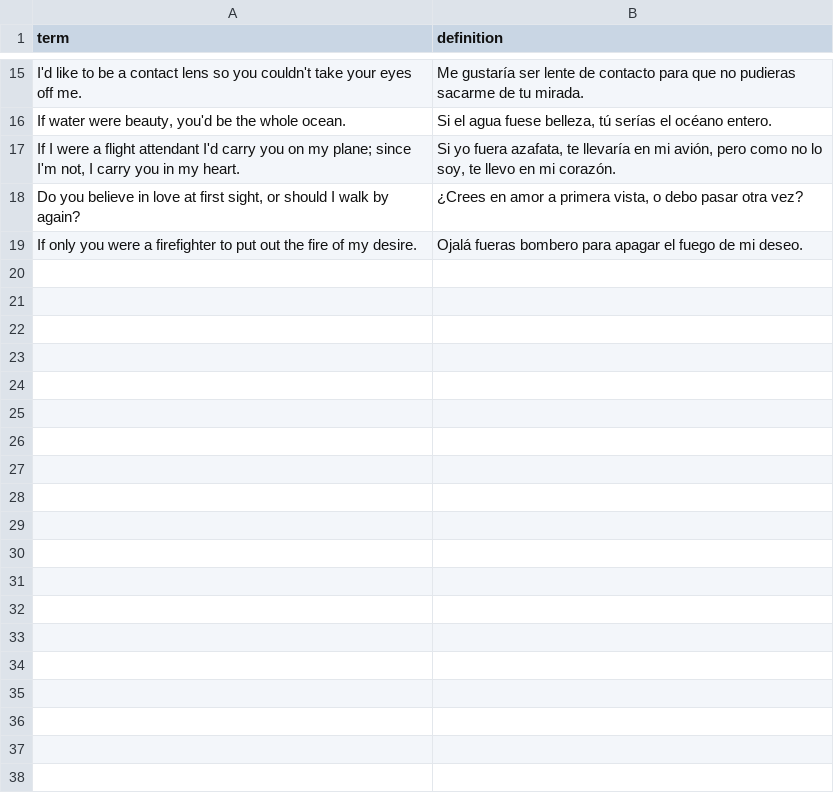
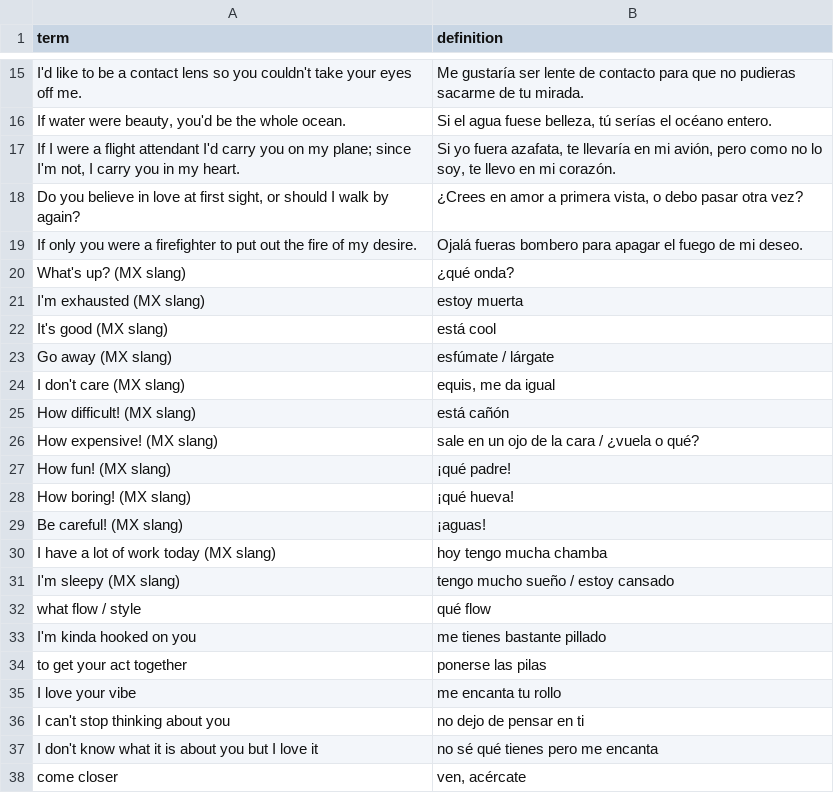
Before and after one commit to chasereyn/MemoryFlashcards, a TSV file: data/decks/flirt.tsv, drawn as a sheet; only a part is shown, gaps mark what is left out; the diff covers the shown part only; the diff names each change by its address in the sheet, - before the commit and + after, or states it on an @@ line.

```diff
--- a/data/decks/flirt.tsv
+++ b/data/decks/flirt.tsv
+row 20: What's up? (MX slang) | ¿qué onda?
+row 21: I'm exhausted (MX slang) | estoy muerta
+row 22: It's good (MX slang) | está cool
+row 23: Go away (MX slang) | esfúmate / lárgate
+row 24: I don't care (MX slang) | equis, me da igual
+row 25: How difficult! (MX slang) | está cañón
+row 26: How expensive! (MX slang) | sale en un ojo de la cara / ¿vuela o qué?
+row 27: How fun! (MX slang) | ¡qué padre!
+row 28: How boring! (MX slang) | ¡qué hueva!
+row 29: Be careful! (MX slang) | ¡aguas!
+row 30: I have a lot of work today (MX slang) | hoy tengo mucha chamba
+row 31: I'm sleepy (MX slang) | tengo mucho sueño / estoy cansado
+row 32: what flow / style | qué flow
+row 33: I'm kinda hooked on you | me tienes bastante pillado
+row 34: to get your act together | ponerse las pilas
+row 35: I love your vibe | me encanta tu rollo
+row 36: I can't stop thinking about you | no dejo de pensar en ti
+row 37: I don't know what it is about you but I love it | no sé qué tienes pero me encanta
+row 38: come closer | ven, acércate
```
Also changed, not shown: 51 added rows elsewhere in this file, data/decks/chistes.tsv, data/decks/english.tsv, 6 other files.
